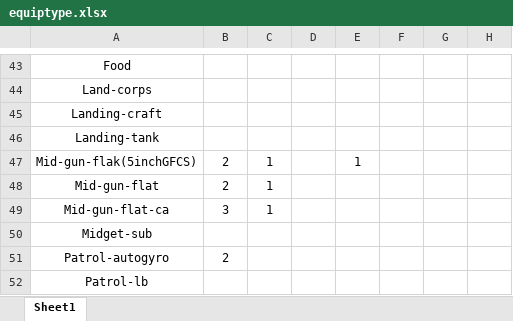
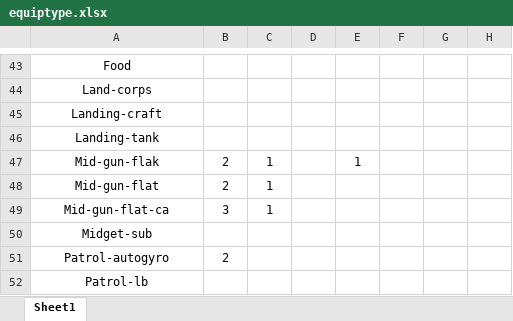
Before and after one commit to ibicdlcod/GuoMuoRuoProject, an Excel workbook: doc/equip/equiptype.xlsx, sheet Sheet1, drawn as a sheet; only a part is shown, gaps mark what is left out; values as stored, in another font and other column widths than the file's, no borders; the diff names each change by its address in the sheet, - before the commit and + after, or states it on an @@ line.

```diff
--- a/doc/equip/equiptype.xlsx (sheet Sheet1)
+++ b/doc/equip/equiptype.xlsx (sheet Sheet1)
-A47: Mid-gun-flak(5inchGFCS)
+A47: Mid-gun-flak
```
Also changed, not shown: doc/equip/Equip.xlsx, 3 other files.
